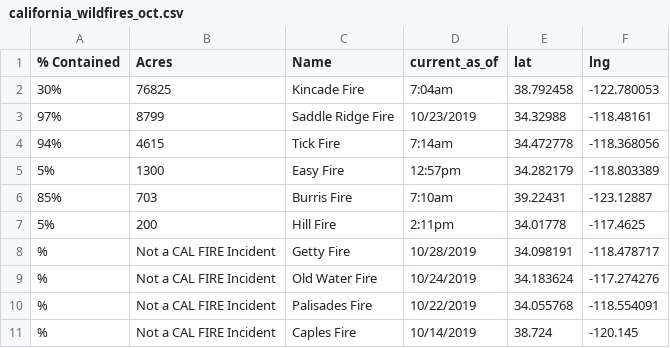
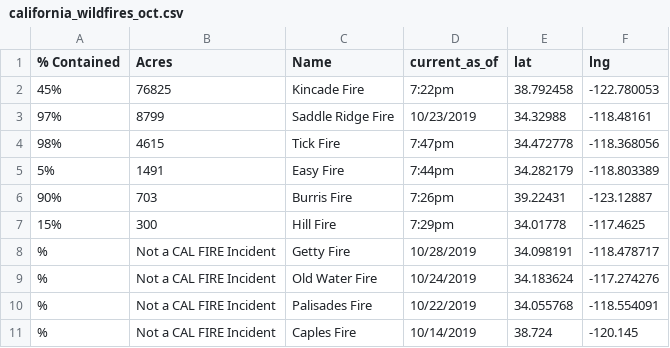
Before and after one commit to mariojrgithub/ca_wildfires, a CSV file: california_wildfires_oct.csv, drawn as a sheet.

```diff
--- a/california_wildfires_oct.csv
+++ b/california_wildfires_oct.csv
@@ -1,8 +1,8 @@
 % Contained,Acres,Name,current_as_of,lat,lng
- 30%,76825 ,Kincade Fire,7:04am,38.792458,-122.780053
+ 45%,76825 ,Kincade Fire,7:22pm,38.792458,-122.780053
  97%,8799 ,Saddle Ridge Fire,10/23/2019,34.32988,-118.48161
- 94%,4615 ,Tick Fire,7:14am,34.472778,-118.368056
- 5%,1300 ,Easy Fire,12:57pm,34.282179,-118.803389
- 85%,703 ,Burris Fire,7:10am,39.22431,-123.12887
- 5%,200 ,Hill Fire ,2:11pm,34.01778,-117.4625
+ 98%,4615 ,Tick Fire,7:47pm,34.472778,-118.368056
+ 5%,1491 ,Easy Fire,7:44pm,34.282179,-118.803389
+ 90%,703 ,Burris Fire,7:26pm,39.22431,-123.12887
+ 15%,300 ,Hill Fire ,7:29pm,34.01778,-117.4625
 %,Not a CAL FIRE Incident,Getty Fire ,10/28/2019,34.098191,-118.478717
```
Also changed, not shown: 5 other files.
